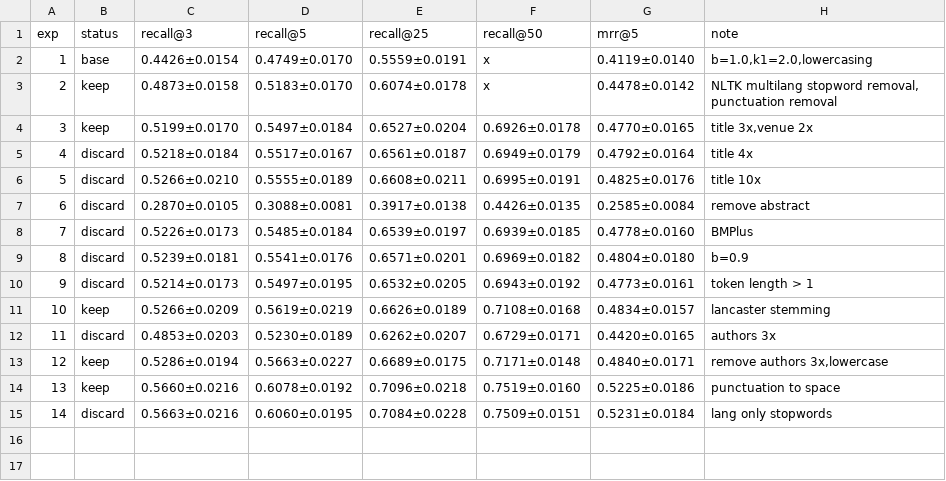
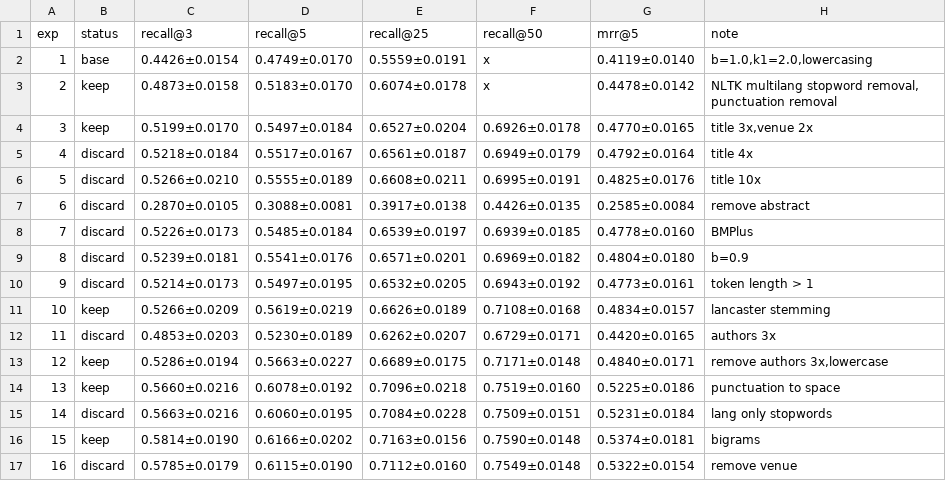
Before and after one commit to mattiaskvist/check-that-clef-2026, a TSV file: manual_research/research_results_en.tsv, drawn as a sheet.

Commit message:
bigrams and google translate

```diff
--- a/manual_research/research_results_en.tsv
+++ b/manual_research/research_results_en.tsv
@@ -15 +15,3 @@ exp	status	recall@3	recall@5	recall@25	recall@50	mrr@5	note
 14	discard	0.5663±0.0216	0.6060±0.0195	0.7084±0.0228	0.7509±0.0151	0.5231±0.0184	lang only stopwords
+15	keep	0.5814±0.0190	0.6166±0.0202	0.7163±0.0156	0.7590±0.0148	0.5374±0.0181	bigrams
+16	discard	0.5785±0.0179	0.6115±0.0190	0.7112±0.0160	0.7549±0.0148	0.5322±0.0154	remove venue
```
Also changed, not shown: manual_research/research_results_de.tsv, manual_research/research_results_fr.tsv, 4 other files.
